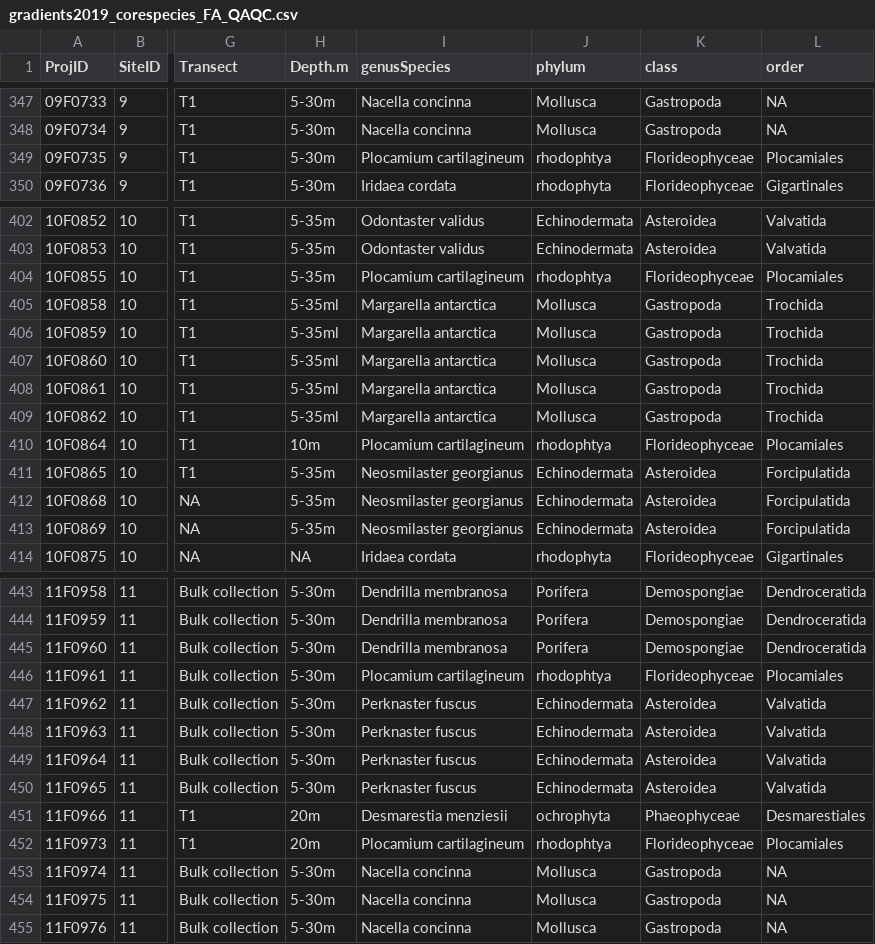
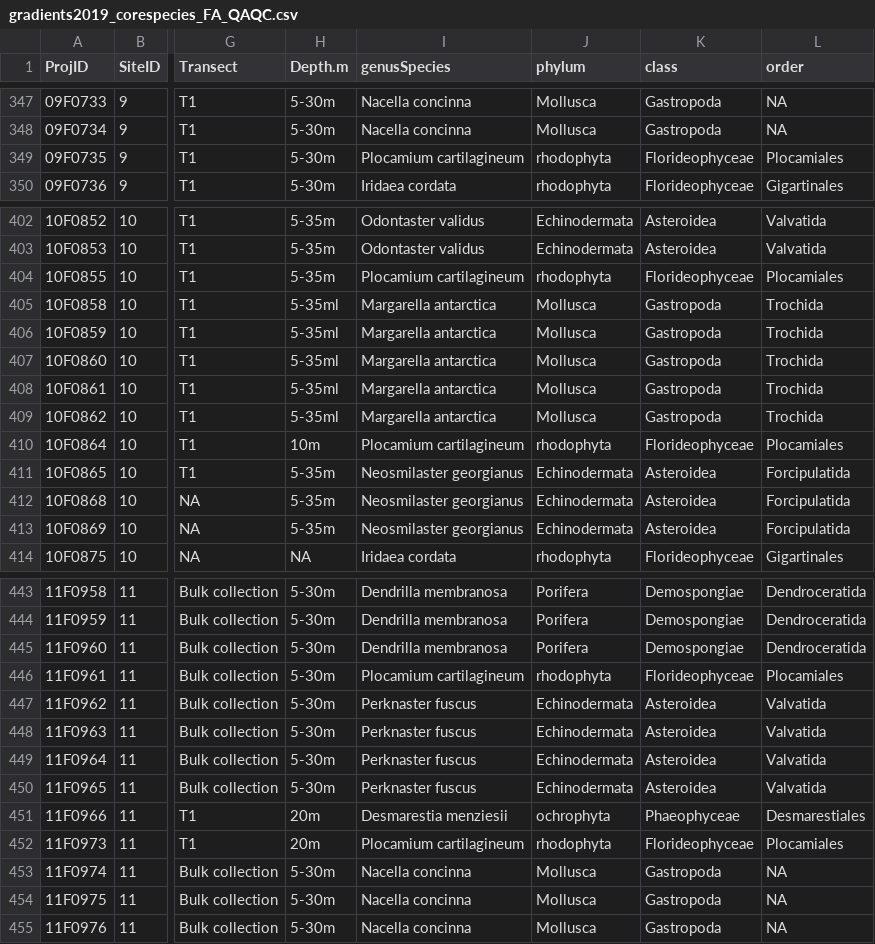
Before and after one commit to whippo/SeaweedGradients, a CSV file: Data/Biomarkers/FattyAcids/gradients2019_corespecies_FA_QAQC.csv, drawn as a sheet; only a part is shown, gaps mark what is left out; the diff covers the shown part only; the diff names each change by its address in the sheet, - before the commit and + after, or states it on an @@ line.

Commit message:
Updated FA QC rhodo spp error, made ITRS figs

```diff
--- a/Data/Biomarkers/FattyAcids/gradients2019_corespecies_FA_QAQC.csv
+++ b/Data/Biomarkers/FattyAcids/gradients2019_corespecies_FA_QAQC.csv
-J349 (phylum): rhodophtya
+J349 (phylum): rhodophyta
-J404 (phylum): rhodophtya
+J404 (phylum): rhodophyta
-J410 (phylum): rhodophtya
+J410 (phylum): rhodophyta
-J446 (phylum): rhodophtya
+J446 (phylum): rhodophyta
-J452 (phylum): rhodophtya
+J452 (phylum): rhodophyta
```
Also changed, not shown: 16 edited cells elsewhere in this file, 2 other files.
